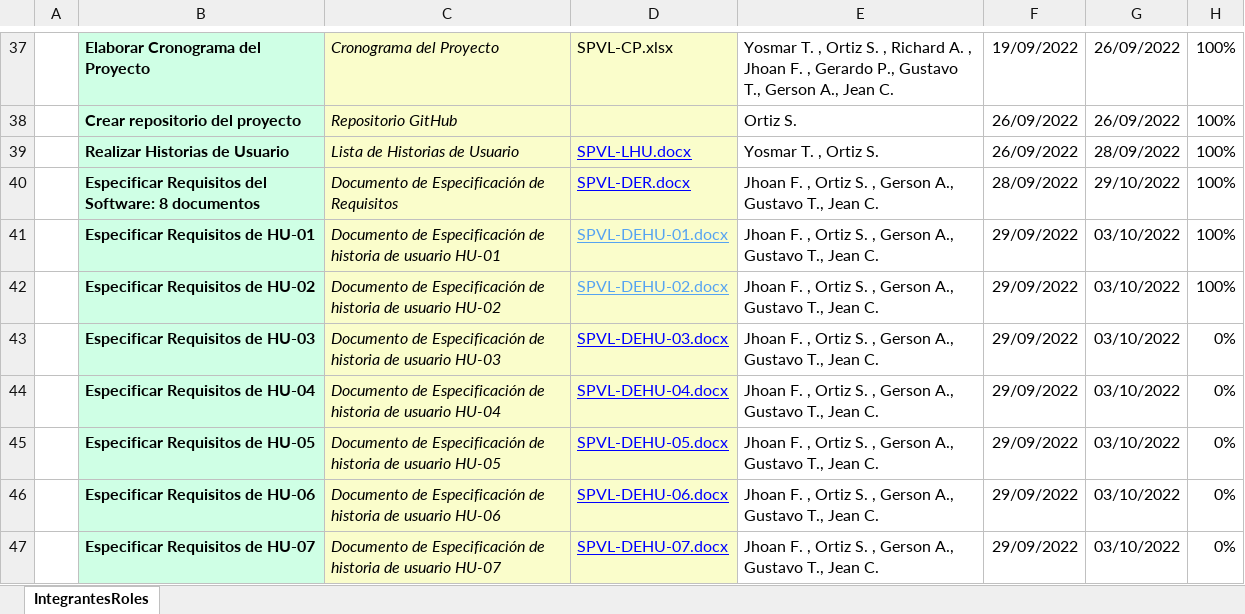
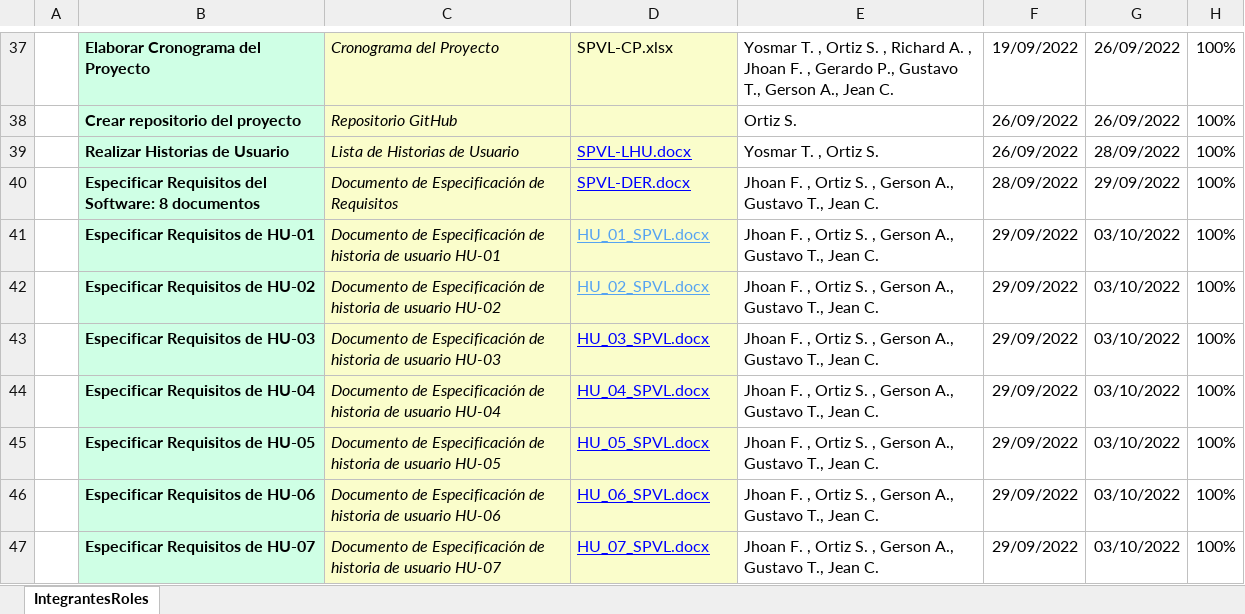
Before and after one commit to TestBox44/GCS-eLiquor, an Excel workbook: Lineas Bases/SPVL/Linea Base 01/SPVL-CP.xlsx, sheet IntegrantesRoles, drawn as a sheet; only a part is shown, gaps mark what is left out; values as stored, in another font and other column widths than the file's, no borders; charts and pictures not drawn; the diff covers the shown part only; the diff names each change by its address in the sheet, - before the commit and + after, or states it on an @@ line.

```diff
--- a/Lineas Bases/SPVL/Linea Base 01/SPVL-CP.xlsx (sheet IntegrantesRoles)
+++ b/Lineas Bases/SPVL/Linea Base 01/SPVL-CP.xlsx (sheet IntegrantesRoles)
-G40: 29/10/2022
+G40: 29/09/2022
-D41: SPVL-DEHU-01.docx
+D41: HU_01_SPVL.docx
-D42: SPVL-DEHU-02.docx
+D42: HU_02_SPVL.docx
-D43: SPVL-DEHU-03.docx
+D43: HU_03_SPVL.docx
-H43:H47: 0%
+H43:H47: 100%
-D44: SPVL-DEHU-04.docx
+D44: HU_04_SPVL.docx
-D45: SPVL-DEHU-05.docx
+D45: HU_05_SPVL.docx
-D46: SPVL-DEHU-06.docx
+D46: HU_06_SPVL.docx
-D47: SPVL-DEHU-07.docx
+D47: HU_07_SPVL.docx
```
Also changed, not shown: 17 edited cells and cell formats elsewhere in this sheet, 8 other files.
